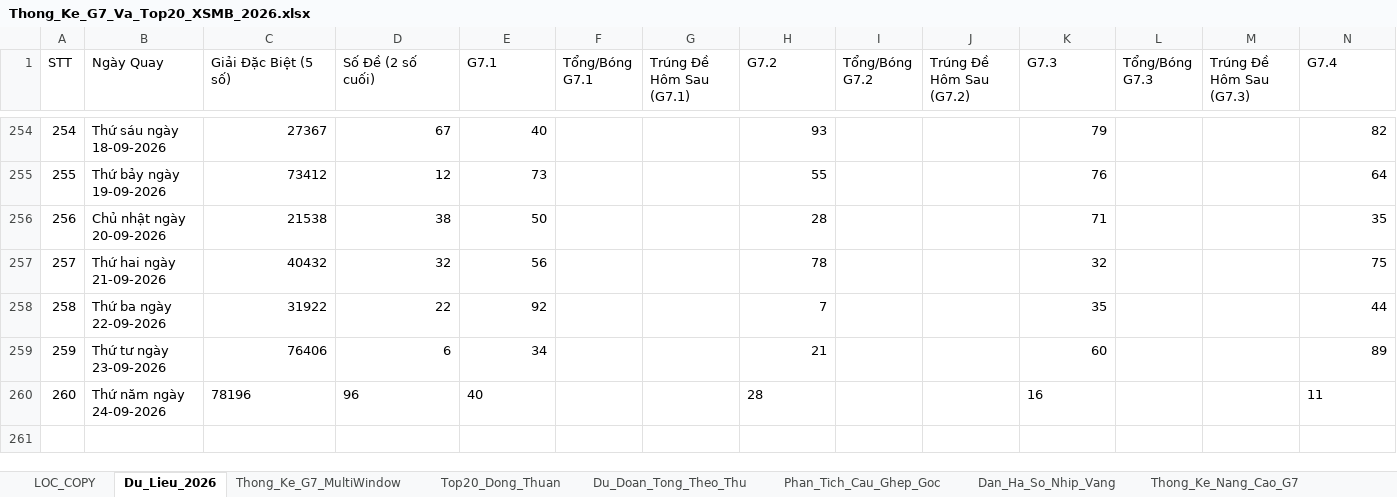
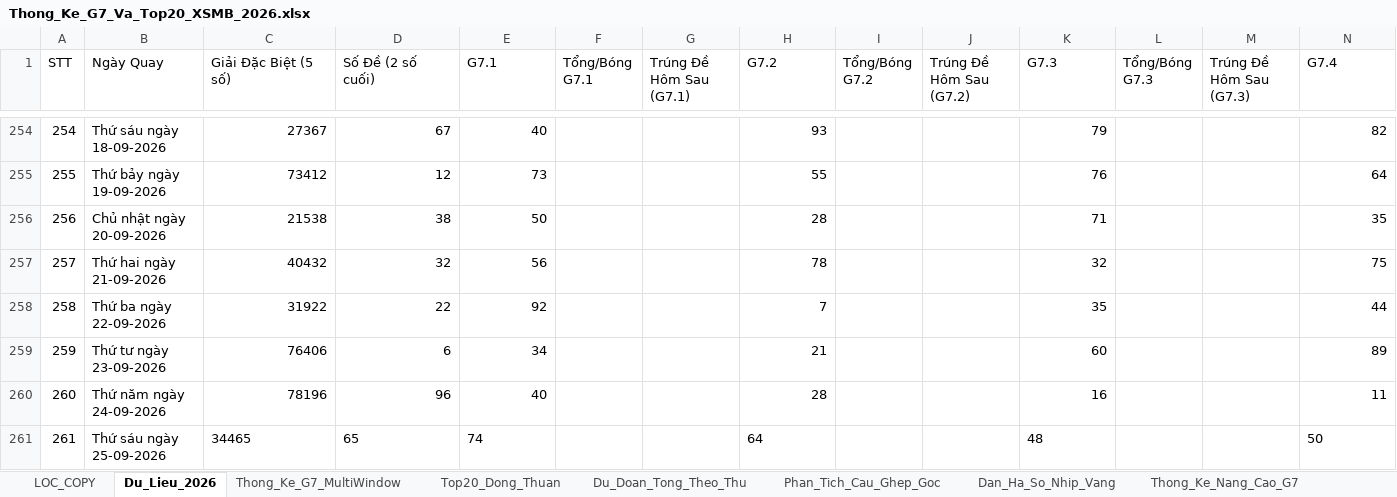
Before and after one commit to happiness2286-dot/57_up_to_75, an Excel workbook: Thong_Ke_G7_Va_Top20_XSMB_2026.xlsx, sheet Du_Lieu_2026, drawn as a sheet; only a part is shown, gaps mark what is left out; values as stored, in another font and other column widths than the file's, no borders; rows hold the shown columns only; the diff names each change by its address in the sheet, - before the commit and + after, or states it on an @@ line.

Commit message:
auto: Cap nhat ket qua XSMB ngay 25/09/2026 18:35 & cache-busting

```diff
--- a/Thong_Ke_G7_Va_Top20_XSMB_2026.xlsx (sheet Du_Lieu_2026)
+++ b/Thong_Ke_G7_Va_Top20_XSMB_2026.xlsx (sheet Du_Lieu_2026)
-C260:E260 alignment: left
+C260:E260 alignment: right
-H260 alignment: left
+H260 alignment: right
-K260 alignment: left
+K260 alignment: right
-N260 alignment: left
+N260 alignment: right
+row 261: 261 | Thứ sáu ngày 25-09-2026 | 34465 | 65 | 74 |  |  | 64 |  |  | 48 |  |  | 50
```
